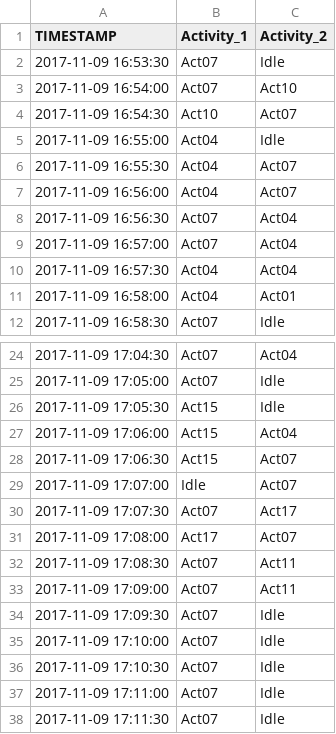
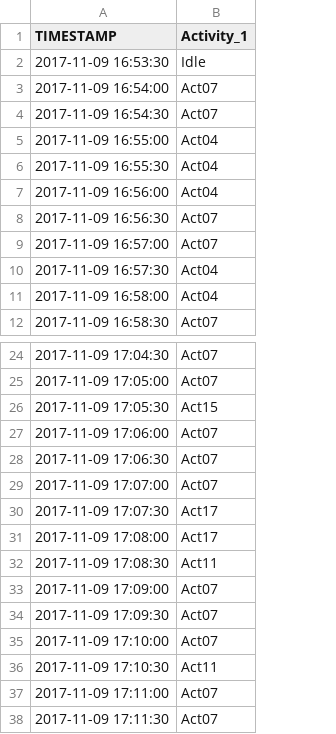
Before and after one commit to Sheila-Fernandez-Martin/TFG, a CSV file: Predicciones/Data_predicciones/2017-11-09/2017-11-09-C-predicciones_30s.csv, drawn as a sheet; only a part is shown, gaps mark what is left out; the diff names each change by its address in the sheet, - before the commit and + after, or states it on an @@ line.

```diff
--- a/Predicciones/Data_predicciones/2017-11-09/2017-11-09-C-predicciones_30s.csv
+++ b/Predicciones/Data_predicciones/2017-11-09/2017-11-09-C-predicciones_30s.csv
-column C (Activity_2), rows 2-12: Idle | Act10 | Act07 | Idle | Act07 | Act07 | Act04 | Act04 | Act04 | Act01 | Idle; rows 24-38: Act04 | Idle | Idle | Act04 | Act07 | Act07 | Act17 | Act07 | Act11 | Act11 | Idle | Idle | Idle | Idle | Idle
-B2 (Activity_1): Act07
+B2 (Activity_1): Idle
-B4 (Activity_1): Act10
+B4 (Activity_1): Act07
-B27:B28 (Activity_1): Act15
+B27:B28 (Activity_1): Act07
-B29 (Activity_1): Idle
+B29 (Activity_1): Act07
-B30 (Activity_1): Act07
+B30 (Activity_1): Act17
-B32 (Activity_1): Act07
+B32 (Activity_1): Act11
-B36 (Activity_1): Act07
+B36 (Activity_1): Act11
```
Also changed, not shown: Predicciones/Data_predicciones/2017-11-13/2017-11-13-A-predicciones_30s.csv, Predicciones/Data_predicciones/2017-11-13/2017-11-13-B-predicciones_30s.csv, 30 other files.
